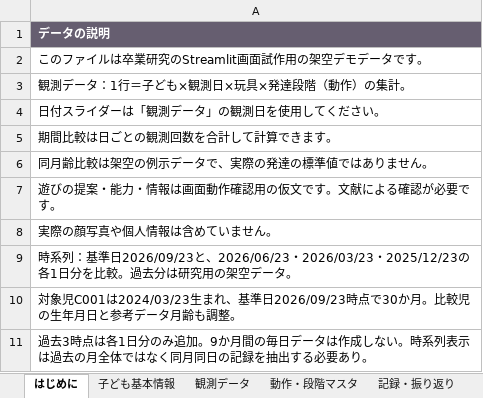
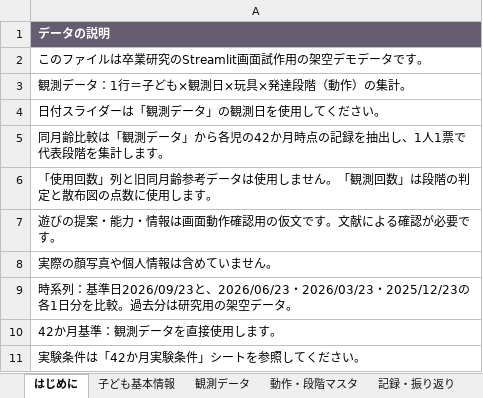
Before and after one commit to sakosan46/-, an Excel workbook: streamlit_beginner/3d散布図/デモデータ.xlsx, sheet はじめに, drawn as a sheet; values as stored, in another font and other column widths than the file's, no borders; the diff names each change by its address in the sheet, - before the commit and + after, or states it on an @@ line.

```diff
--- a/streamlit_beginner/3d散布図/デモデータ.xlsx (sheet はじめに)
+++ b/streamlit_beginner/3d散布図/デモデータ.xlsx (sheet はじめに)
-A5: 期間比較は日ごとの観測回数を合計して計算できます。
+A5: 同月齢比較は「観測データ」から各児の42か月時点の記録を抽出し、1人1票で代表段階を集計します。
-A6: 同月齢比較は架空の例示データで、実際の発達の標準値ではありません。
+A6: 「使用回数」列と旧同月齢参考データは使用しません。「観測回数」は段階の判定と散布図の点数に使用します。
-A10: 対象児C001は2024/03/23生まれ、基準日2026/09/23時点で30か月。比較児の生年月日と参考データ月齢も調整。
+A10: 42か月基準：観測データを直接使用します。
-A11: 過去3時点は各1日分のみ追加。9か月間の毎日データは作成しない。時系列表示は過去の月全体ではなく同月同日の記録を抽出する必要あり。
+A11: 実験条件は「42か月実験条件」シートを参照してください。
```
Also changed, not shown: sheet 観測データ, sheet 子ども基本情報, other sheet tabs.
